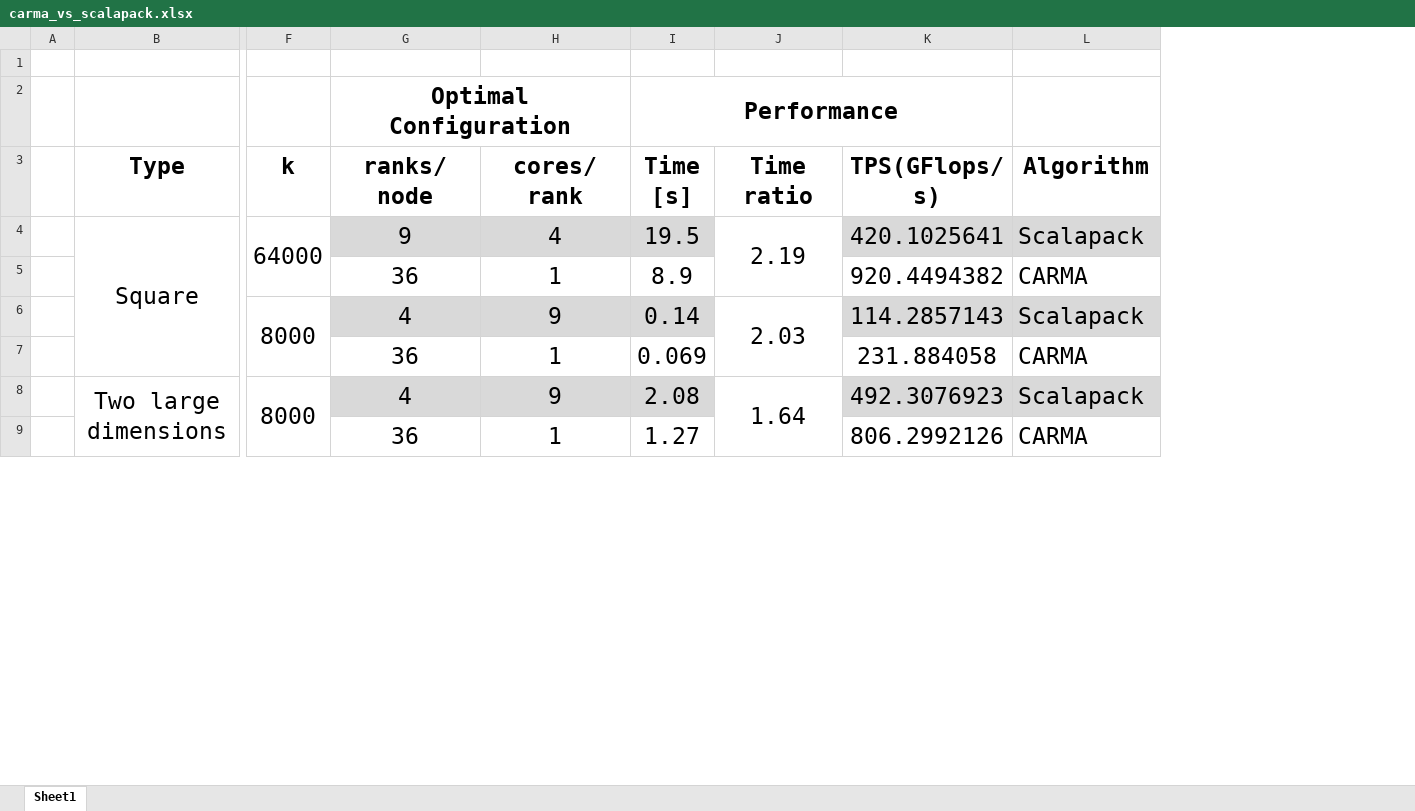
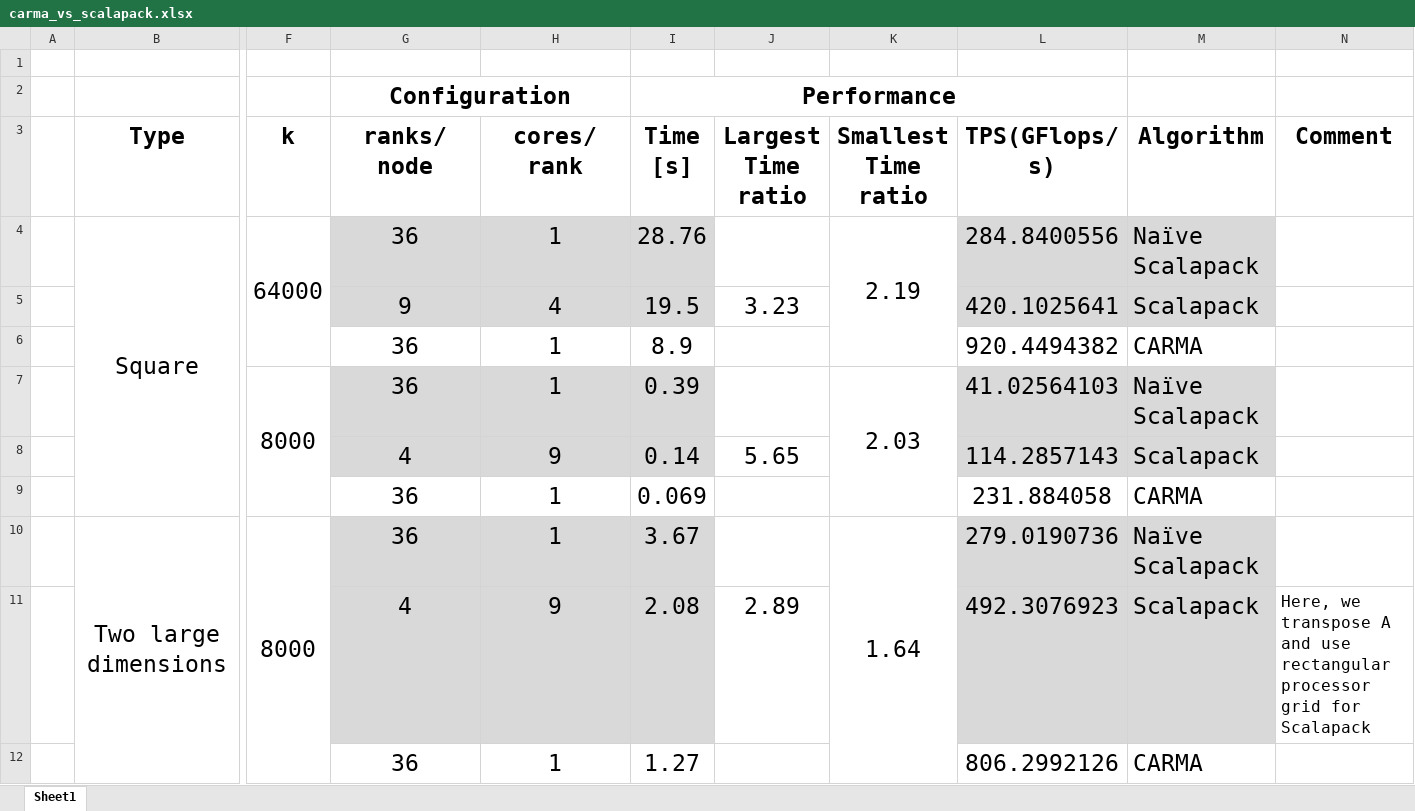
Before and after one commit to eth-cscs/COSMA, an Excel workbook: scripts/carma_vs_scalapack.xlsx, sheet Sheet1, drawn as a sheet; only a part is shown, gaps mark what is left out; values as stored, in another font and other column widths than the file's, no borders; addresses are those after the commit; rows hold the shown columns only; the diff covers the shown part only; the diff names each change by its address in the sheet, - before the commit and + after, or states it on an @@ line.

```diff
--- a/scripts/carma_vs_scalapack.xlsx (sheet Sheet1)
+++ b/scripts/carma_vs_scalapack.xlsx (sheet Sheet1)
+column J (Largest Time ratio), empty
+column N (Comment), empty
-G2 (ranks/node): Optimal Configuration
+G2 (ranks/node): Configuration
-K3: Time ratio
+K3: Smallest Time ratio
-G4 (ranks/node): 9
+G4 (ranks/node): 36
-H4 (cores/rank): 4
+H4 (cores/rank): 1
-I4 (Time [s]): 19.5
+I4 (Time [s]): 28.76
-L4 (TPS(GFlops/s)): 420.1025641
+L4 (TPS(GFlops/s)): 284.8400556
-M4 (Algorithm): Scalapack
+M4 (Algorithm): Naïve Scalapack
+row 5:  |  |  | 9 | 4 | 19.5 | 3.23 |  | 420.1025641 | Scalapack
-G7 (ranks/node): 4
+G7 (ranks/node): 36
-H7 (cores/rank): 9
+H7 (cores/rank): 1
-I7 (Time [s]): 0.14
+I7 (Time [s]): 0.39
-L7 (TPS(GFlops/s)): 114.2857143
+L7 (TPS(GFlops/s)): 41.02564103
-M7 (Algorithm): Scalapack
+M7 (Algorithm): Naïve Scalapack
+row 8:  |  |  | 4 | 9 | 0.14 | 5.65 |  | 114.2857143 | Scalapack
-G10 (ranks/node): 4
+G10 (ranks/node): 36
-H10 (cores/rank): 9
+H10 (cores/rank): 1
-I10 (Time [s]): 2.08
+I10 (Time [s]): 3.67
-L10 (TPS(GFlops/s)): 492.3076923
+L10 (TPS(GFlops/s)): 279.0190736
-M10 (Algorithm): Scalapack
+M10 (Algorithm): Naïve Scalapack
+row 11:  |  |  | 4 | 9 | 2.08 | 2.89 |  | 492.3076923 | Scalapack | Here, we transpose A and use rectangular processor grid for Scalapack
```
Also changed, not shown: 6 added rows, 2 removed rows and 12 edited cells elsewhere in this sheet, formulas that keep their value, 5 other files.
